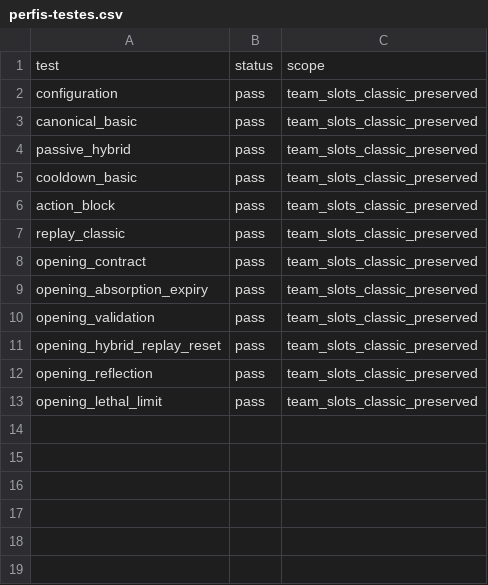
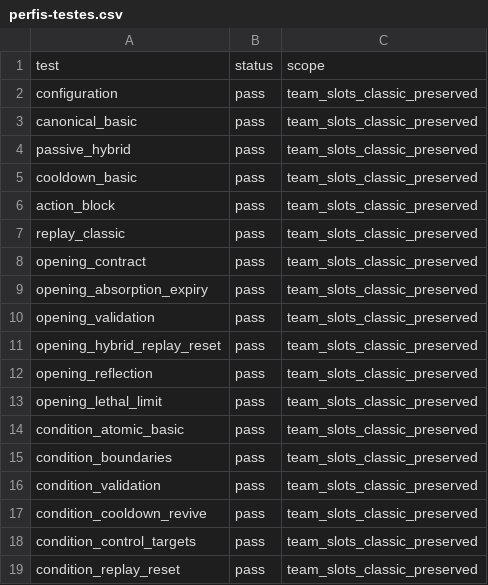
Before and after one commit to FelipeWolves/rpg-urbano, a CSV file: docs/batalhas/perfis-testes.csv, drawn as a sheet; the diff names each change by its address in the sheet, - before the commit and + after, or states it on an @@ line.

Commit message:
Valida condicao de vida para habilidades HAB-01 parte 3

```diff
--- a/docs/batalhas/perfis-testes.csv
+++ b/docs/batalhas/perfis-testes.csv
+row 14: condition_atomic_basic | pass | team_slots_classic_preserved
+row 15: condition_boundaries | pass | team_slots_classic_preserved
+row 16: condition_validation | pass | team_slots_classic_preserved
+row 17: condition_cooldown_revive | pass | team_slots_classic_preserved
+row 18: condition_control_targets | pass | team_slots_classic_preserved
+row 19: condition_replay_reset | pass | team_slots_classic_preserved
```
Also changed, not shown: docs/batalhas/interacao-testes.csv, 21 other files.
